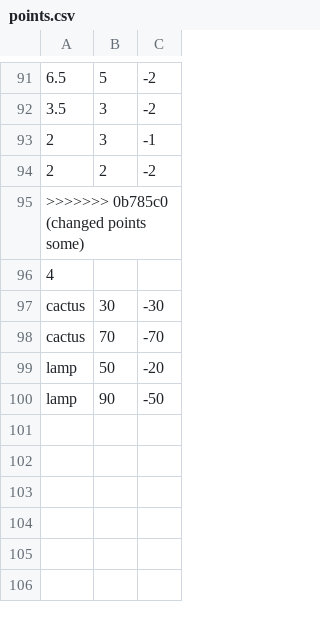
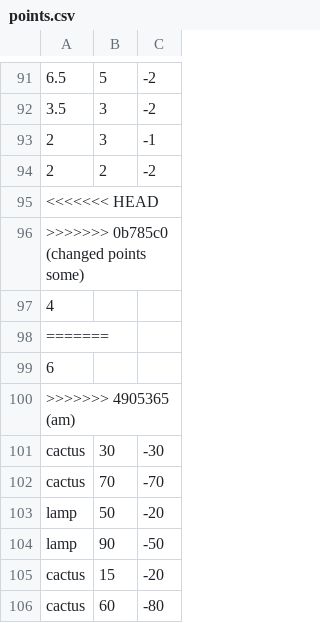
Before and after one commit to Mila-Koi/SMK, a CSV file: points.csv, drawn as a sheet; only a part is shown, gaps mark what is left out.

```diff
--- a/points.csv
+++ b/points.csv
@@ -94,4 +94,8 @@
 2,2,-2
+<<<<<<< HEAD
 >>>>>>> 0b785c0 (changed points some)
 4,,
+=======
+6,,
+>>>>>>> 4905365 (am)
 cactus,30,-30
@@ -100 +104,3 @@ lamp,50,-20
 lamp,90,-50
+cactus,15,-20
+cactus,60,-80
```
Also changed, not shown: 3 other files.
